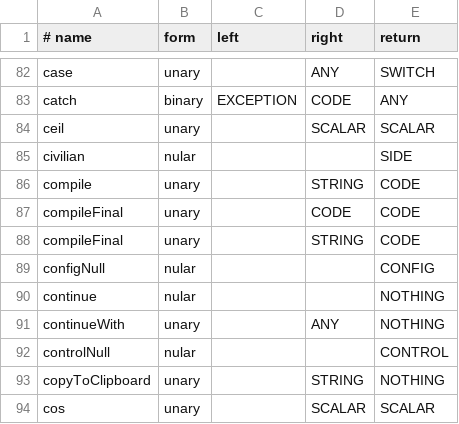
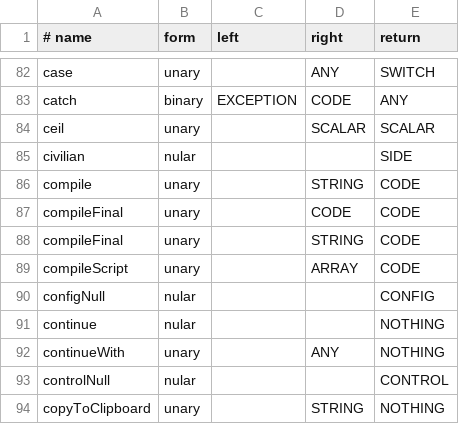
Before and after one commit to Weeabo-Inc/a3-rust, a TSV file: crates/a3-sqf/data/commands.tsv, drawn as a sheet; only a part is shown, gaps mark what is left out; the shorter side is filled out with more unchanged rows.

```diff
--- a/crates/a3-sqf/data/commands.tsv
+++ b/crates/a3-sqf/data/commands.tsv
@@ -88,2 +88,3 @@ compileFinal	unary		CODE	CODE
 compileFinal	unary		STRING	CODE
+compileScript	unary		ARRAY	CODE
 configNull	nular			CONFIG
```
Also changed, not shown: 9 other files.
